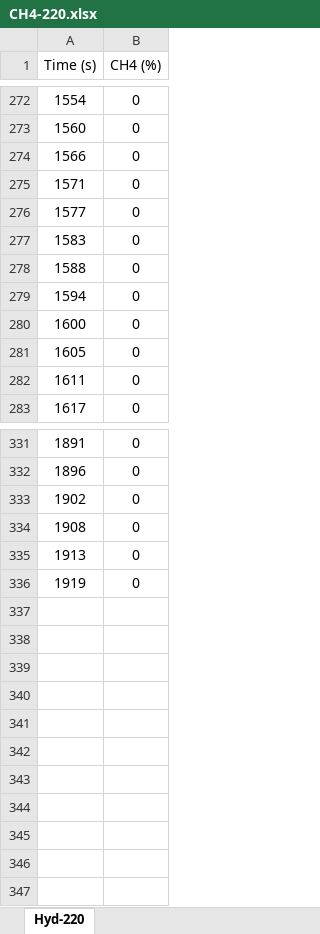
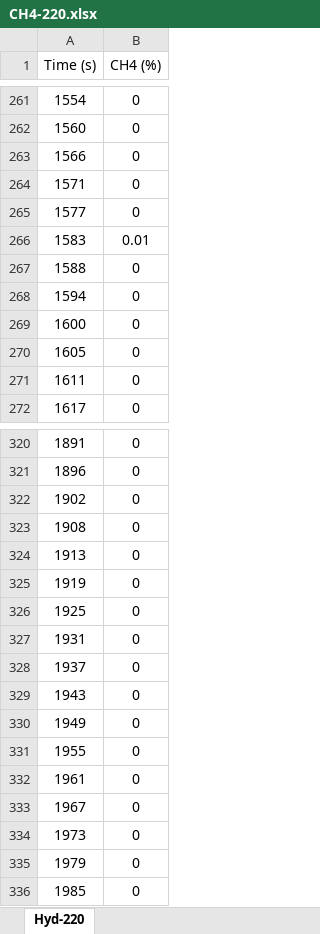
Before and after one commit to MeshkatD/DFM_Kinetics_PE, an Excel workbook: data/CH4-220.xlsx, sheet Hyd-220, drawn as a sheet; only a part is shown, gaps mark what is left out; values as stored, in another font and other column widths than the file's, no borders; charts and pictures not drawn; addresses are those after the commit; the diff covers the shown part only; the diff names each change by its address in the sheet, - before the commit and + after, or states it on an @@ line.

```diff
--- a/data/CH4-220.xlsx (sheet Hyd-220)
+++ b/data/CH4-220.xlsx (sheet Hyd-220)
-B266 (CH4 (%)): 0
+B266 (CH4 (%)): 0.01
+row 326: 1925 | 0
+row 327: 1931 | 0
+row 328: 1937 | 0
+row 329: 1943 | 0
+row 330: 1949 | 0
+row 331: 1955 | 0
+row 332: 1961 | 0
+row 333: 1967 | 0
+row 334: 1973 | 0
+row 335: 1979 | 0
+row 336: 1985 | 0
```
Also changed, not shown: 11 removed rows and 212 edited cells elsewhere in this sheet, charts or pictures, data/CH4-300.xlsx, data/H2O-220.xlsx, 3 other files.
